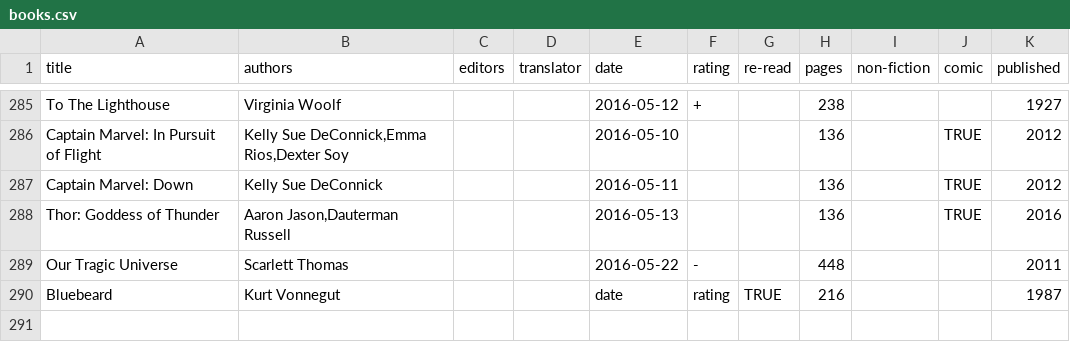
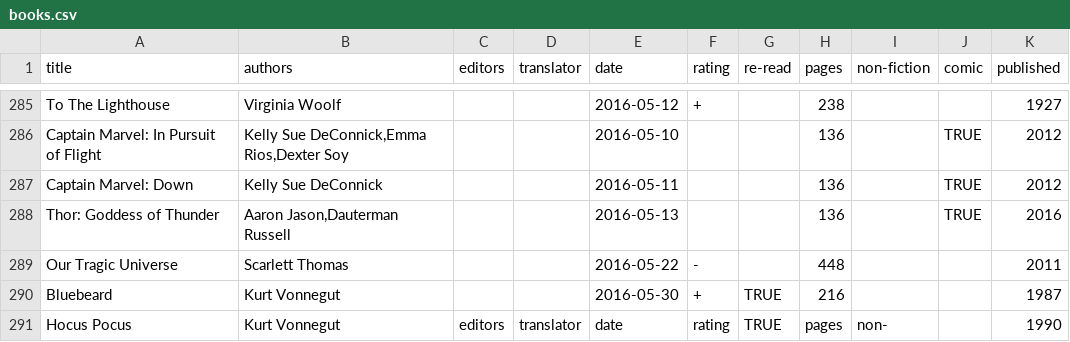
Before and after one commit to tomgp/tomgp.github.io, a CSV file: data/books.csv, drawn as a sheet; only a part is shown, gaps mark what is left out.

Commit message:
data

```diff
--- a/data/books.csv
+++ b/data/books.csv
@@ -289,2 +289,3 @@ Thor: Goddess of Thunder,"Aaron Jason,Dauterman Russell",,,2016-05-13,,,136,,TRU
 Our Tragic Universe,Scarlett Thomas,,,2016-05-22,-,,448,,,2011
-Bluebeard,Kurt Vonnegut,,,date,rating,TRUE,216,,,1987
+Bluebeard,Kurt Vonnegut,,,2016-05-30,+,TRUE,216,,,1987
+Hocus Pocus,Kurt Vonnegut,editors,translator,date,rating,TRUE,pages,non-,,1990
```
